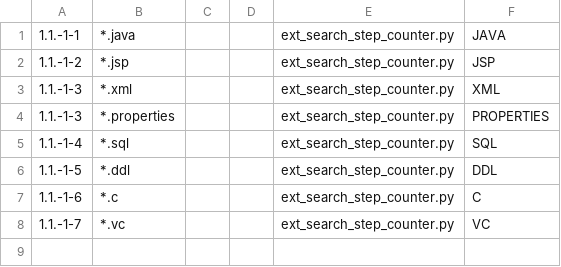
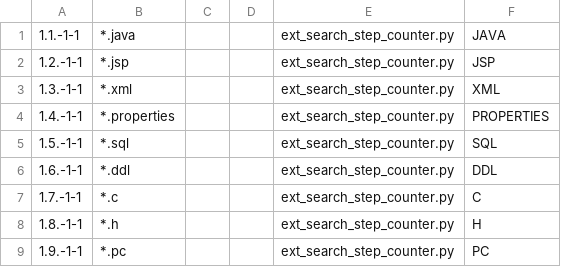
Before and after one commit to TUBAME/migration-tool, a CSV file: src/tubame.portability/resources/csv/keywordStepCountSearch.csv, drawn as a sheet.

Commit message:
Added processing to count the number of steps of source code.

```diff
--- a/src/tubame.portability/resources/csv/keywordStepCountSearch.csv
+++ b/src/tubame.portability/resources/csv/keywordStepCountSearch.csv
@@ -1,8 +1,9 @@
 1.1.-1-1,*.java,,,ext_search_step_counter.py,JAVA,,
-1.1.-1-2,*.jsp,,,ext_search_step_counter.py,JSP,,
-1.1.-1-3,*.xml,,,ext_search_step_counter.py,XML,,
-1.1.-1-3,*.properties,,,ext_search_step_counter.py,PROPERTIES,,
-1.1.-1-4,*.sql,,,ext_search_step_counter.py,SQL,,
-1.1.-1-5,*.ddl,,,ext_search_step_counter.py,DDL,,
-1.1.-1-6,*.c,,,ext_search_step_counter.py,C,,
-1.1.-1-7,*.vc,,,ext_search_step_counter.py,VC,,
+1.2.-1-1,*.jsp,,,ext_search_step_counter.py,JSP,,
+1.3.-1-1,*.xml,,,ext_search_step_counter.py,XML,,
+1.4.-1-1,*.properties,,,ext_search_step_counter.py,PROPERTIES,,
+1.5.-1-1,*.sql,,,ext_search_step_counter.py,SQL,,
+1.6.-1-1,*.ddl,,,ext_search_step_counter.py,DDL,,
+1.7.-1-1,*.c,,,ext_search_step_counter.py,C,,
+1.8.-1-1,*.h,,,ext_search_step_counter.py,H,,
+1.9.-1-1,*.pc,,,ext_search_step_counter.py,PC,,
```
Also changed, not shown: 2 other files.
